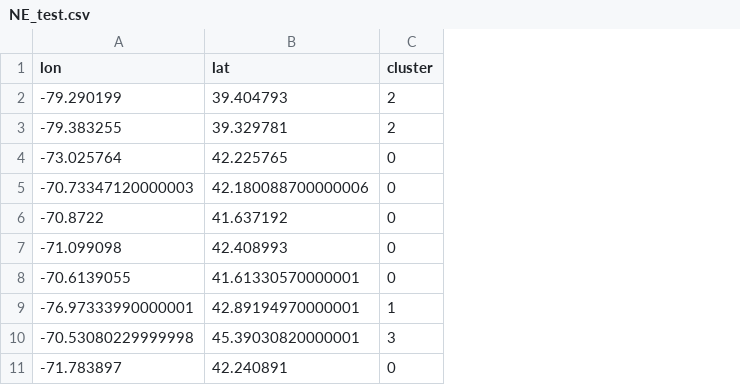
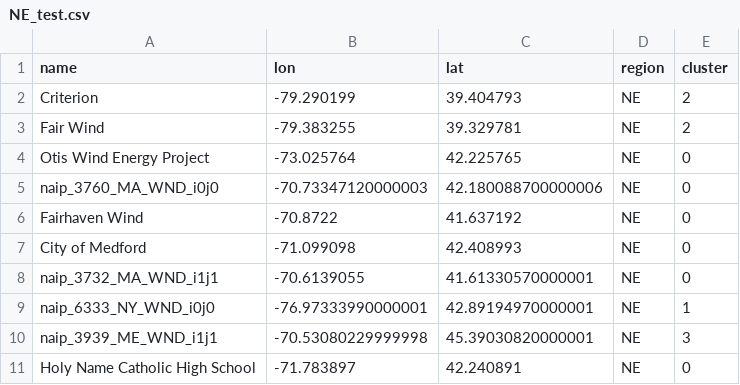
Before and after one commit to Duke-BC-DL-for-Energy-Infrastructure/Collecting-Images, a CSV file: data/NE_test.csv, drawn as a sheet; only a part is shown; the diff names each change by its address in the sheet, - before the commit and + after, or states it on an @@ line.

```diff
--- a/data/NE_test.csv
+++ b/data/NE_test.csv
+column A (name), rows 2-11: Criterion | Fair Wind | Otis Wind Energy Project | naip_3760_MA_WND_i0j0 | Fairhaven Wind | City of Medford | naip_3732_MA_WND_i1j1 | naip_6333_NY_WND_i0j0 | naip_3939_ME_WND_i1j1 | Holy Name Catholic High School
+column D (region), rows 2-11: all NE
```
Also changed, not shown: data/NE_train.csv, 4 other files.
